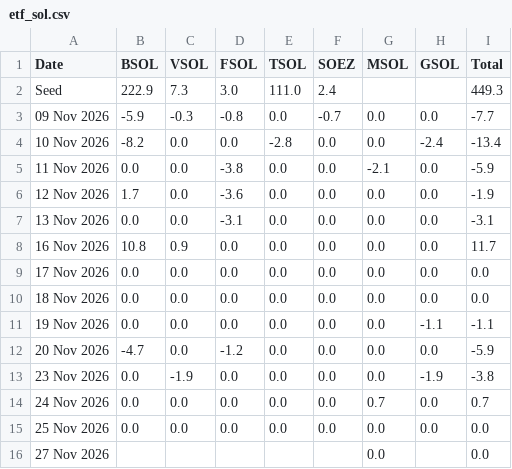
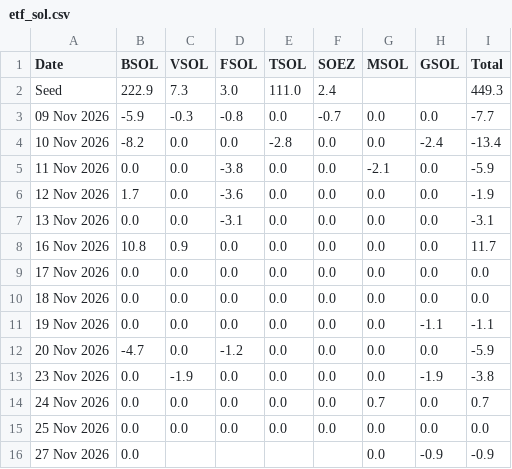
Before and after one commit to haturatu/crypto-etf-flow, a CSV file: etf_sol.csv, drawn as a sheet.

```diff
--- a/etf_sol.csv
+++ b/etf_sol.csv
@@ -15,2 +15,2 @@ Seed,222.9,7.3,3.0,111.0,2.4,,,449.3
 25 Nov 2026,0.0,0.0,0.0,0.0,0.0,0.0,0.0,0.0
-27 Nov 2026,,,,,,0.0,,0.0
+27 Nov 2026,0.0,,,,,0.0,-0.9,-0.9
```
Also changed, not shown: etf_btc.csv, etf_eth.csv.
